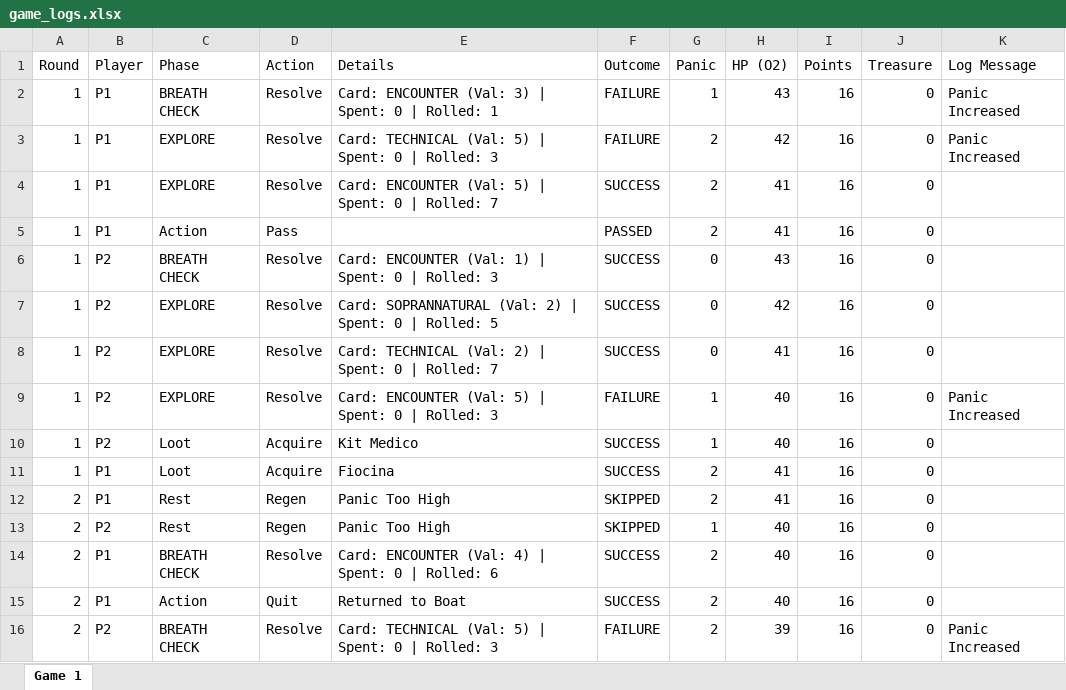
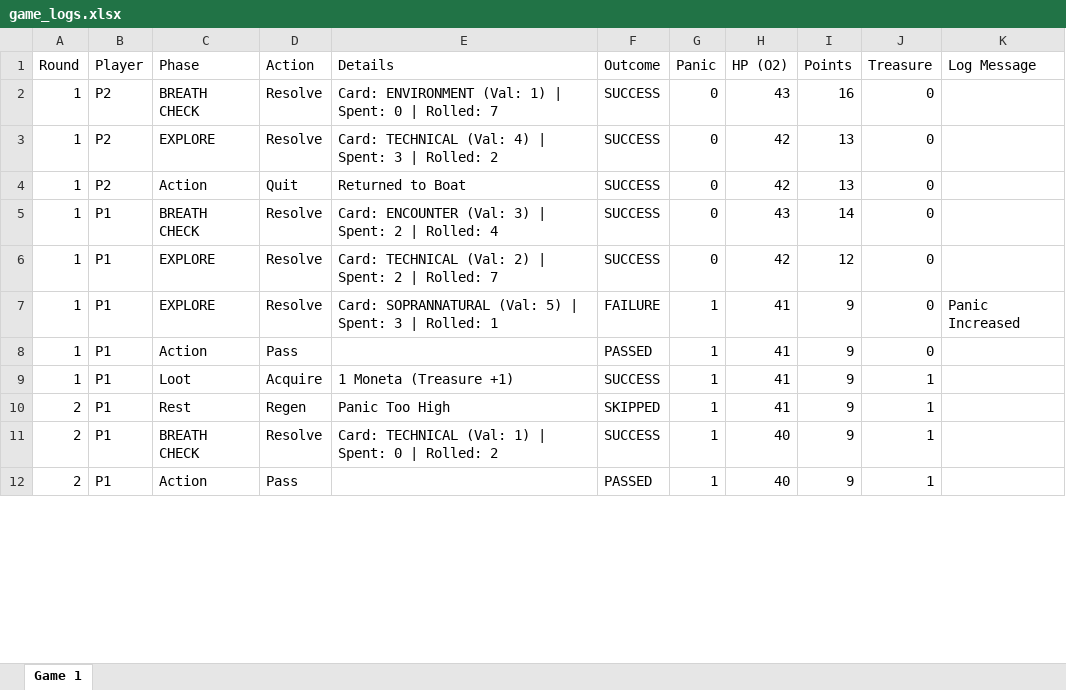
Before and after one commit to CiacioZ/BoardGameCourse, an Excel workbook: game_logs.xlsx, sheet Game 1, drawn as a sheet; only a part is shown; values as stored, in another font and other column widths than the file's, no borders; removed rows and columns are numbered as before the commit, all else as after; the diff covers the shown part only; the diff names each change by its address in the sheet, - before the commit and + after, or states it on an @@ line.

```diff
--- a/game_logs.xlsx (sheet Game 1)
+++ b/game_logs.xlsx (sheet Game 1)
-row 2: 1 | P1 | BREATH CHECK | Resolve | Card: ENCOUNTER (Val: 3) | Spent: 0 | Rolled: 1 | FAILURE | 1 | 43 | 16 | 0 | Panic Increased
-row 3: 1 | P1 | EXPLORE | Resolve | Card: TECHNICAL (Val: 5) | Spent: 0 | Rolled: 3 | FAILURE | 2 | 42 | 16 | 0 | Panic Increased
-row 4: 1 | P1 | EXPLORE | Resolve | Card: ENCOUNTER (Val: 5) | Spent: 0 | Rolled: 7 | SUCCESS | 2 | 41 | 16 | 0
-row 5: 1 | P1 | Action | Pass |  | PASSED | 2 | 41 | 16 | 0
-E2 (Details): Card: ENCOUNTER (Val: 1) | Spent: 0 | Rolled: 3
+E2 (Details): Card: ENVIRONMENT (Val: 1) | Spent: 0 | Rolled: 7
-E3 (Details): Card: SOPRANNATURAL (Val: 2) | Spent: 0 | Rolled: 5
+E3 (Details): Card: TECHNICAL (Val: 4) | Spent: 3 | Rolled: 2
-I3 (Points): 16
+I3 (Points): 13
+row 4: 1 | P2 | Action | Quit | Returned to Boat | SUCCESS | 0 | 42 | 13 | 0
+row 5: 1 | P1 | BREATH CHECK | Resolve | Card: ENCOUNTER (Val: 3) | Spent: 2 | Rolled: 4 | SUCCESS | 0 | 43 | 14 | 0
-B6:B8 (Player): P2
+B6:B8 (Player): P1
-E6 (Details): …| Spent: 0 | Rolled:…
+E6 (Details): …| Spent: 2 | Rolled:…
-H6 (HP (O2)): 41
+H6 (HP (O2)): 42
-I6 (Points): 16
+I6 (Points): 12
-E7 (Details): Card: ENCOUNTER (Val: 5) | Spent: 0 | Rolled: 3
+E7 (Details): Card: SOPRANNATURAL (Val: 5) | Spent: 3 | Rolled: 1
-H7:H8 (HP (O2)): 40
+H7:H8 (HP (O2)): 41
-I7:I10 (Points): 16
+I7:I10 (Points): 9
-C8 (Phase): Loot
+C8 (Phase): Action
-D8 (Action): Acquire
+D8 (Action): Pass
-E8 (Details): Kit Medico
+E8 (Details): (empty)
-F8 (Outcome): SUCCESS
+F8 (Outcome): PASSED
-E9 (Details): Fiocina
+E9 (Details): 1 Moneta (Treasure +1)
-G9:G10 (Panic): 2
+G9:G10 (Panic): 1
-J9:J10 (Treasure): 0
+J9:J10 (Treasure): 1
-row 13: 2 | P2 | Rest | Regen | Panic Too High | SKIPPED | 1 | 40 | 16 | 0
-E11 (Details): Card: ENCOUNTER (Val: 4) | Spent: 0 | Rolled: 6
+E11 (Details): Card: TECHNICAL (Val: 1) | Spent: 0 | Rolled: 2
-G11:G12 (Panic): 2
+G11:G12 (Panic): 1
-I11:I12 (Points): 16
+I11:I12 (Points): 9
-J11:J12 (Treasure): 0
+J11:J12 (Treasure): 1
-D12 (Action): Quit
+D12 (Action): Pass
-E12 (Details): Returned to Boat
+E12 (Details): (empty)
-F12 (Outcome): SUCCESS
+F12 (Outcome): PASSED
-row 16: 2 | P2 | BREATH CHECK | Resolve | Card: TECHNICAL (Val: 5) | Spent: 0 | Rolled: 3 | FAILURE | 2 | 39 | 16 | 0 | Panic Increased
```
Also changed, not shown: 9 added rows, 4 removed rows and 29 edited cells elsewhere in this sheet, 1 other file.
